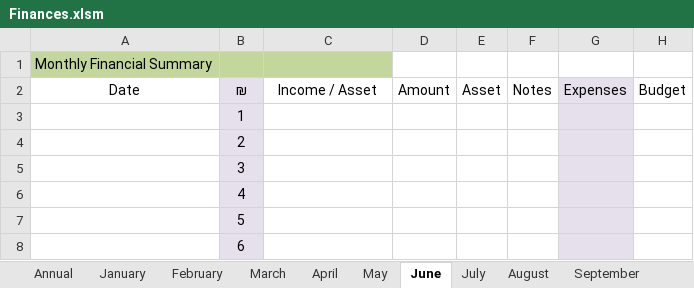
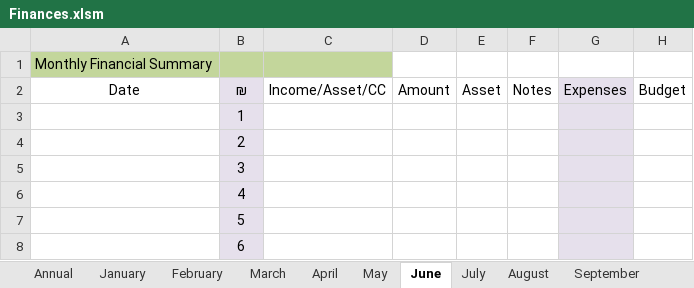
Before and after one commit to Eternyte/financial-organization, an Excel workbook: Finances.xlsm, sheet June, drawn as a sheet; only a part is shown; values as stored, in another font and other column widths than the file's, no borders; conditional formats not drawn; the diff names each change by its address in the sheet, - before the commit and + after, or states it on an @@ line.

Commit message:
Added credit card to asset as a possible transfer.

```diff
--- a/Finances.xlsm (sheet June)
+++ b/Finances.xlsm (sheet June)
-C2: Income / Asset
+C2: Income/Asset/CC
```
Also changed, not shown: sheet July, sheet August, sheet May, sheet April, sheet September, sheet November, 5 more sheets, charts or pictures.
